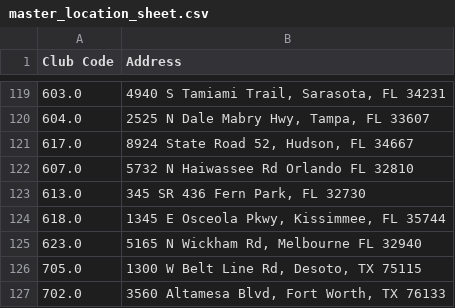
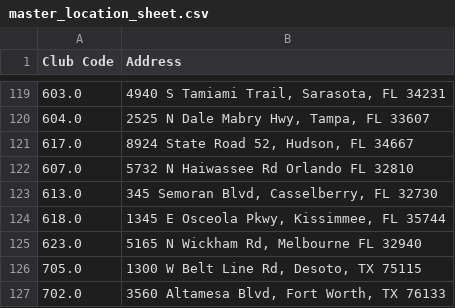
Before and after one commit to guankong888/n2g_mls-_fetcher, a CSV file: master_location_sheet.csv, drawn as a sheet; only a part is shown, gaps mark what is left out.

```diff
--- a/master_location_sheet.csv
+++ b/master_location_sheet.csv
@@ -122,3 +122,3 @@ Club Code,Address
 607.0,5732 N Haiwassee Rd Orlando FL 32810
-613.0,"345 SR 436 Fern Park, FL 32730"
+613.0,"345 Semoran Blvd, Casselberry, FL 32730"
 618.0,"1345 E Osceola Pkwy, Kissimmee, FL 35744"
```
